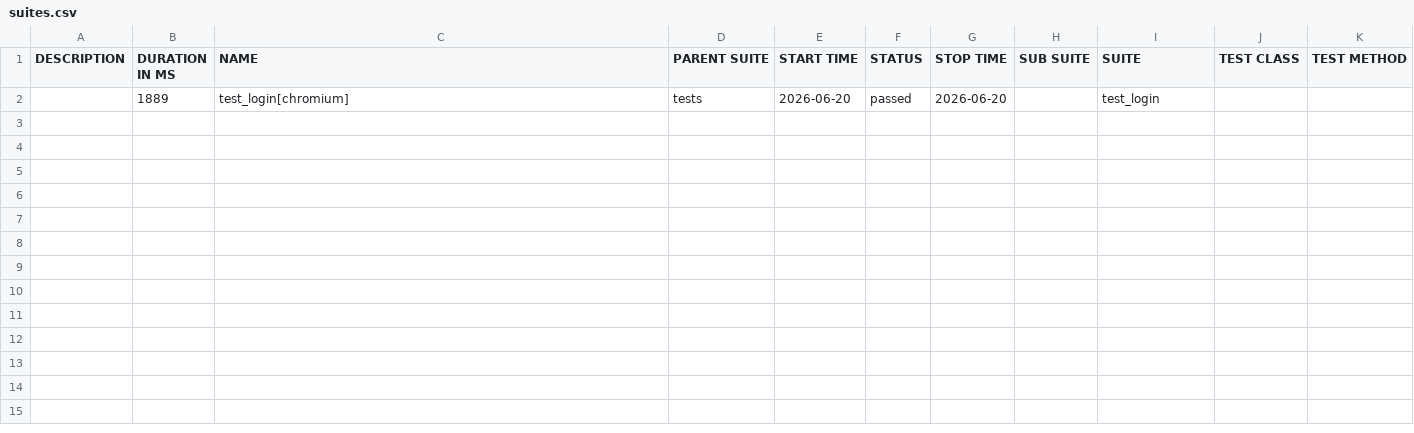
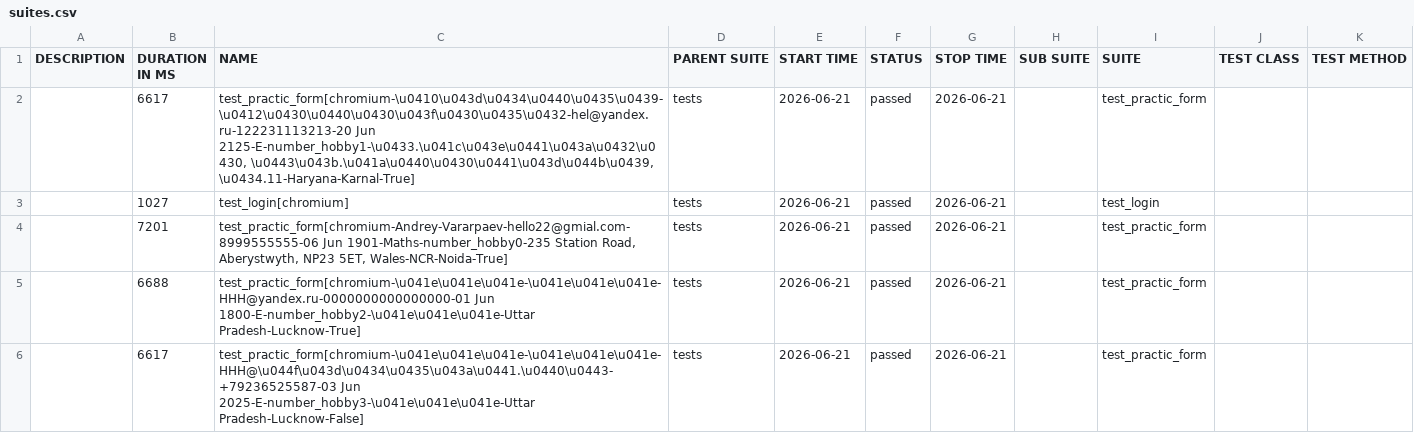
Before and after one commit to jobkir271/auto_demoqa_tests, a CSV file: data/suites.csv, drawn as a sheet.

```diff
--- a/data/suites.csv
+++ b/data/suites.csv
@@ -1,2 +1,6 @@
 "DESCRIPTION","DURATION IN MS","NAME","PARENT SUITE","START TIME","STATUS","STOP TIME","SUB SUITE","SUITE","TEST CLASS","TEST METHOD"
-"","1889","test_login[chromium]","tests","2026-06-20","passed","2026-06-20","","test_login","",""
+"","6617","test_practic_form[chromium-\u0410\u043d\u0434\u0440\u0435\u0439-\u0412\u0430\u0440\u0430\u043f\u0430\u0435\u0432-hel@yandex.ru-122231113213-20 Jun 2125-E-number_hobby1-\u0433.\u041c\u043e\u0441\u043a\u0432\u0430, \u0443\u043b.\u041a\u0440\u0430\u0441\u043d\u044b\u0439, \u0434.11-Haryana-Karnal-True]","tests","2026-06-21","passed","2026-06-21","","test_practic_form","",""
+"","1027","test_login[chromium]","tests","2026-06-21","passed","2026-06-21","","test_login","",""
+"","7201","test_practic_form[chromium-Andrey-Vararpaev-hello22@gmial.com-8999555555-06 Jun 1901-Maths-number_hobby0-235 Station Road, Aberystwyth, NP23 5ET, Wales-NCR-Noida-True]","tests","2026-06-21","passed","2026-06-21","","test_practic_form","",""
+"","6688","test_practic_form[chromium-\u041e\u041e\u041e-\u041e\u041e\u041e-HHH@yandex.ru-0000000000000000-01 Jun 1800-E-number_hobby2-\u041e\u041e\u041e-Uttar Pradesh-Lucknow-True]","tests","2026-06-21","passed","2026-06-21","","test_practic_form","",""
+"","6617","test_practic_form[chromium-\u041e\u041e\u041e-\u041e\u041e\u041e-HHH@\u044f\u043d\u0434\u0435\u043a\u0441.\u0440\u0443-+79236525587-03 Jun 2025-E-number_hobby3-\u041e\u041e\u041e-Uttar Pradesh-Lucknow-False]","tests","2026-06-21","passed","2026-06-21","","test_practic_form","",""
```
Also changed, not shown: 29 other files.
